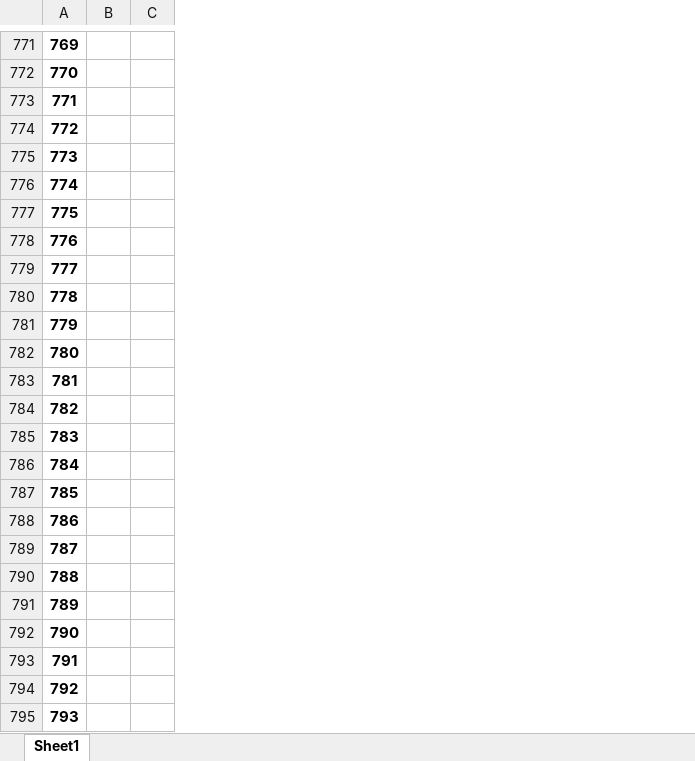
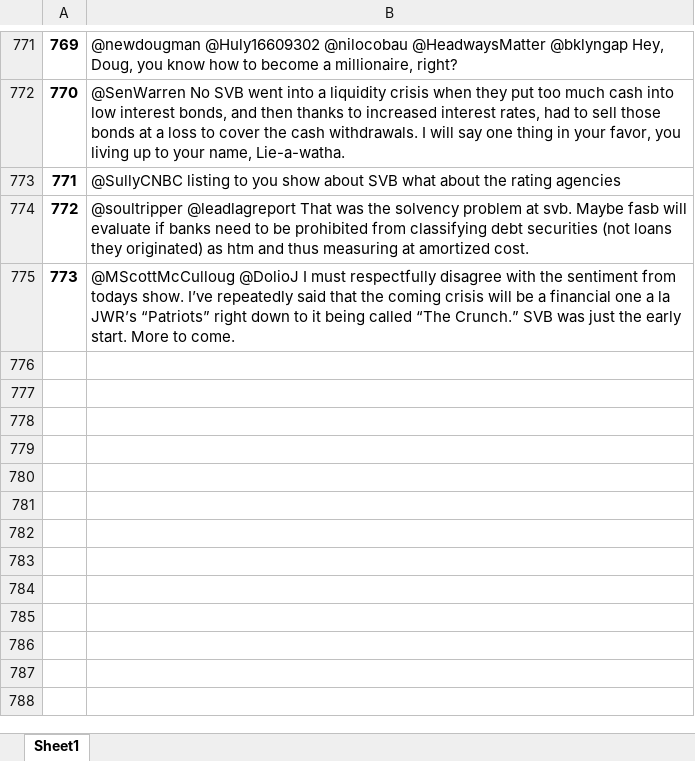
Before and after one commit to onichmath/SentimentAnalysis, an Excel workbook: res/tweet.xlsx, sheet Sheet1, drawn as a sheet; only a part is shown, gaps mark what is left out; values as stored, in another font and other column widths than the file's, no borders; removed rows and columns are numbered as before the commit, all else as after; the diff covers the shown part only; the diff names each change by its address in the sheet, - before the commit and + after, or states it on an @@ line.

```diff
--- a/res/tweet.xlsx (sheet Sheet1)
+++ b/res/tweet.xlsx (sheet Sheet1)
-column B, empty
-column C, empty
+column B, rows 771-775: @newdougman @Huly16609302 @nilocobau @HeadwaysMatter @bklyngap Hey, Doug, you know how to become a millionaire, right? | @SenWarren No SVB went into a liquidity crisis when they put too much cash into low interest bonds, and then thanks to increased interest rates, had to sell those bonds at a loss to cover the cash withdrawals. I will say one thing in your favor, you living up to your name, Lie-a-watha. | @SullyCNBC listing to you show about SVB what about the rating agencies | @soultripper @leadlagreport That was the solvency problem at svb. Maybe fasb will evaluate if banks need to be prohibited from classifying debt securities (not loans they originated) as htm and thus measuring at amortized cost. | @MScottMcCulloug @DolioJ I must respectfully disagree with the sentiment from todays show. I’ve repeatedly said that the coming crisis will be a financial one a la JWR’s “Patriots” right down to it being called “The Crunch.” SVB was just the early start. More to come.
-row 776: 774
-row 777: 775
-row 778: 776
-row 779: 777
-row 780: 778
-row 781: 779
-row 782: 780
-row 783: 781
-row 784: 782
-row 785: 783
-row 786: 784
-row 787: 785
-row 788: 786
-row 789: 787
-row 790: 788
-row 791: 789
-row 792: 790
-row 793: 791
-row 794: 792
-row 795: 793
```
Also changed, not shown: 206 removed rows elsewhere in this sheet, 2 other files.
